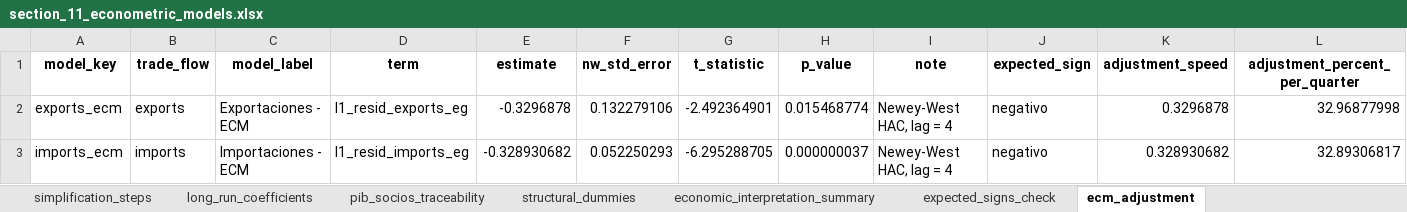
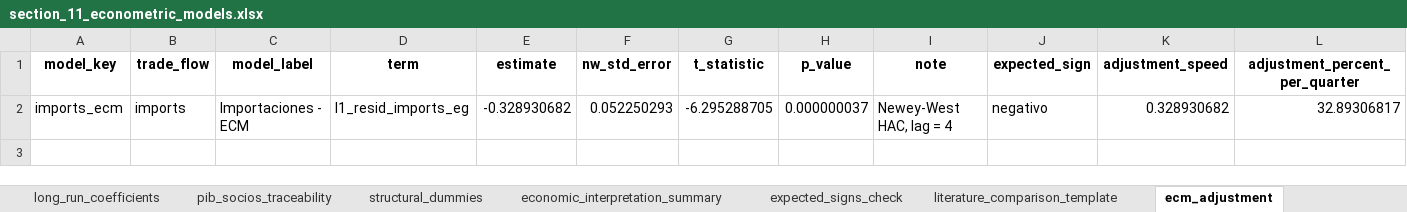
Before and after one commit to delgadiljulian/applied-time-series-econometrics, an Excel workbook: trade-elasticities-cointegration/outputs/section_11_econometric_models.xlsx, sheet ecm_adjustment, drawn as a sheet; only a part is shown; values as stored, in another font and other column widths than the file's, no borders; rows hold the shown columns only; the diff names each change by its address in the sheet, - before the commit and + after, or states it on an @@ line.

```diff
--- a/trade-elasticities-cointegration/outputs/section_11_econometric_models.xlsx (sheet ecm_adjustment)
+++ b/trade-elasticities-cointegration/outputs/section_11_econometric_models.xlsx (sheet ecm_adjustment)
+sheet tab: literature_comparison_template
-row 2: exports_ecm | exports | Exportaciones - ECM | l1_resid_exports_eg | -0.3296878 | 0.132279106 | -2.492364901 | 0.015468774 | Newey-West HAC, lag = 4 | negativo | 0.3296878 | 32.96877998
```
Also changed, not shown: sheet coefficients_hac, sheet simplification_steps, sheet multicollinearity_vif, sheet exports_commodity_sensitivity, sheet economic_interpretation_summary, sheet lag_selection, 4 more sheets, trade-elasticities-cointegration/outputs/final_outputs_index.xlsx, trade-elasticities-cointegration/outputs/section_09_stationarity_results.xlsx, 22 other files.
